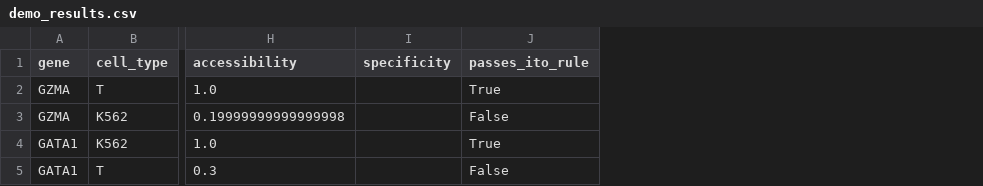
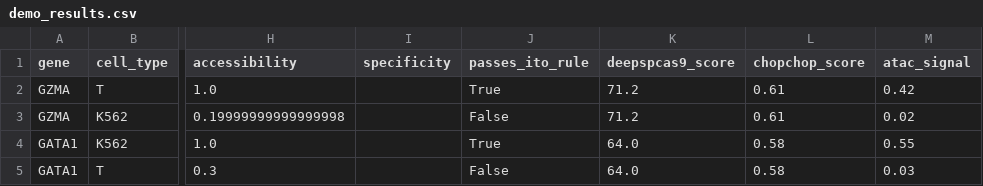
Before and after one commit to VidhiKulkarni/cellguide, a CSV file: agent4_benchmarking/output/demo_results.csv, drawn as a sheet; only a part is shown, gaps mark what is left out; the diff names each change by its address in the sheet, - before the commit and + after, or states it on an @@ line.

```diff
--- a/agent4_benchmarking/output/demo_results.csv
+++ b/agent4_benchmarking/output/demo_results.csv
+column K (deepspcas9_score), rows 2-5: 71.2 | 71.2 | 64.0 | 64.0
+column L (chopchop_score), rows 2-5: 0.61 | 0.61 | 0.58 | 0.58
+column M (atac_signal), rows 2-5: 0.42 | 0.02 | 0.55 | 0.03
```
Also changed, not shown: agent4_benchmarking/output/results.csv, agent6_next_experiment/output/recommendations.csv, 15 other files.
